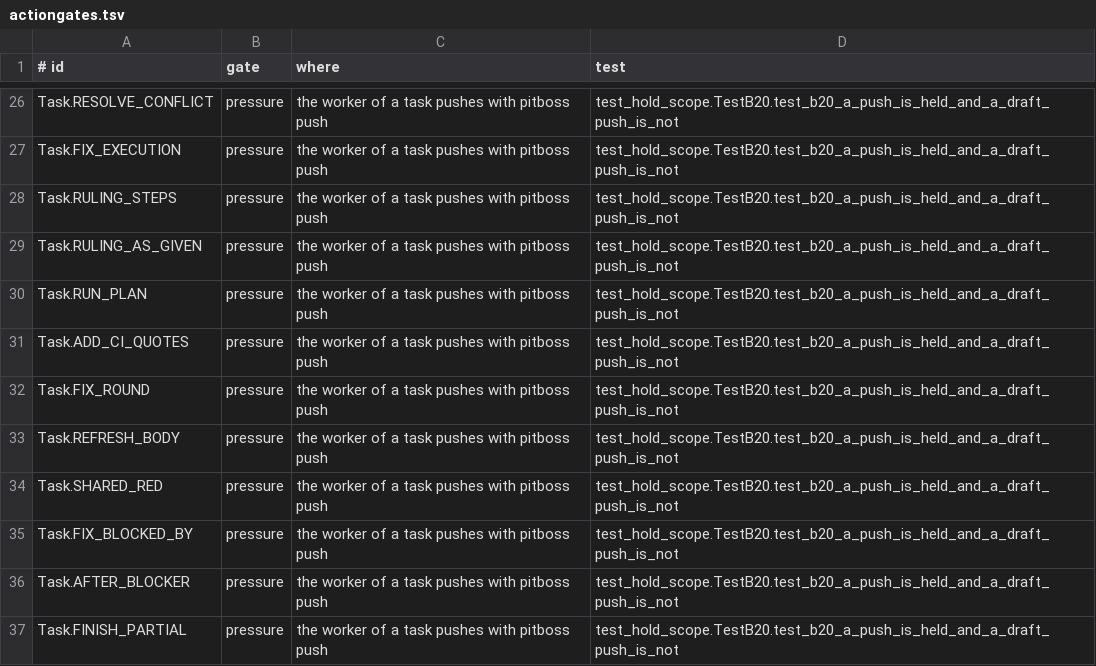
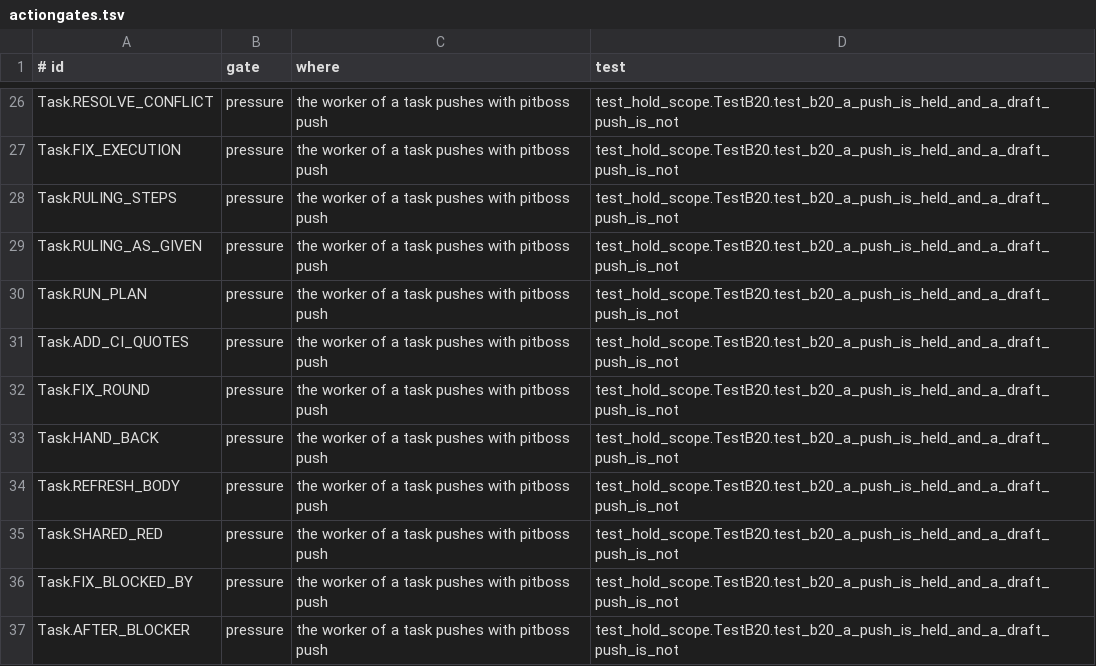
Before and after one commit to dev-skill-up/pitboss, a TSV file: src/pitboss/actiongates.tsv, drawn as a sheet; only a part is shown, gaps mark what is left out; the shorter side is filled out with more unchanged rows; the diff names each change by its address in the sheet, - before the commit and + after, or states it on an @@ line.

```diff
--- a/src/pitboss/actiongates.tsv
+++ b/src/pitboss/actiongates.tsv
+row 33: Task.HAND_BACK | pressure | the worker of a task pushes with pitboss push | test_hold_scope.TestB20.test_b20_a_push_is_held_and_a_draft_push_is_not
```
Also changed, not shown: src/pitboss/actionmatrix.tsv, src/pitboss/rules.tsv, 49 other files.
